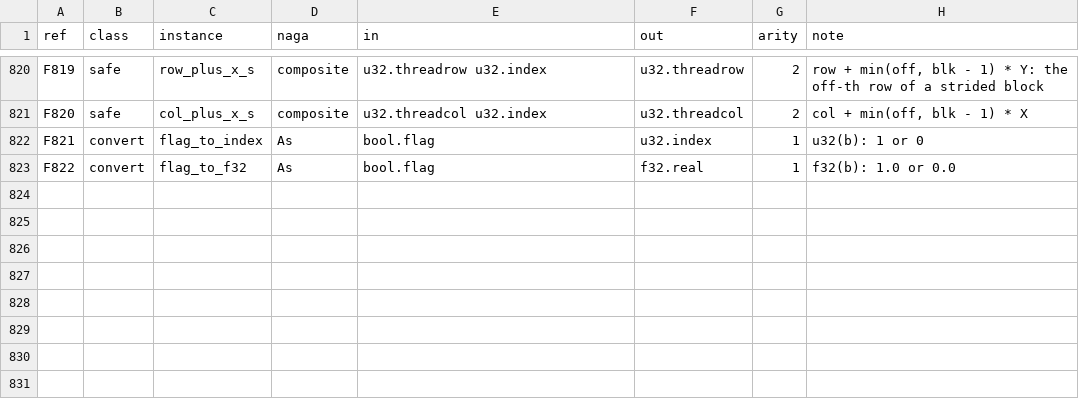
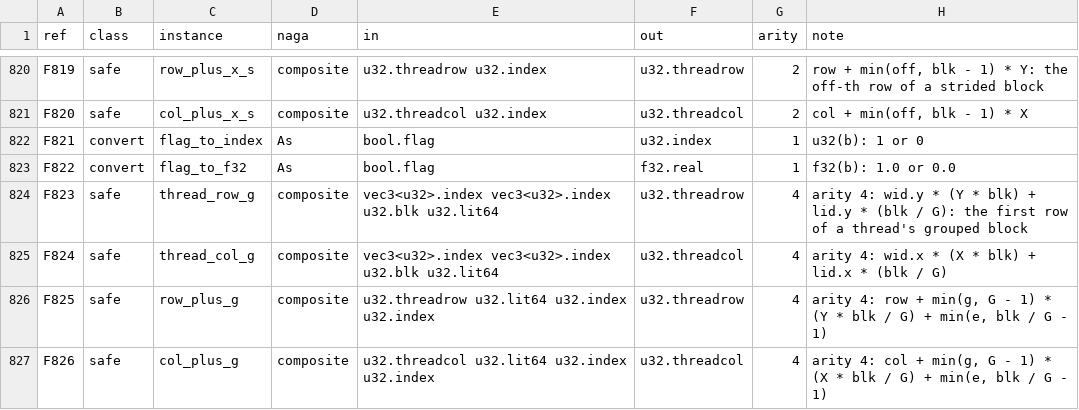
Before and after one commit to Gamakon/fuller, a TSV file: kingdoms/safewgsl/functions.tsv, drawn as a sheet; only a part is shown, gaps mark what is left out; the diff names each change by its address in the sheet, - before the commit and + after, or states it on an @@ line.

Commit message:
safe_reader: a thread's block as G groups of contiguous cells (fit_A2 gen 1's r6x_reinvent: 8 columns as 2 groups of 4, 32 apart), and the column as every index term but row * d
Our software had a bug: the ownership proof knew a contiguous block (gid * B + off) and a strided one (wid * (W * B) + lid + k * W) only. The Sonnet reinvention child writes col = wid.x * 64u + hf * 32u + lid.x * 4u + e (W 8, B 8: lid scaled by s = 4, G = 2 groups W * s = 32 apart), every thread its own 8 columns, disjoint across the workgroup. New rows safe.thread_row_g / thread_col_g (wid, lid, blk, G: wid * (W * B) + lid * (B / G)) and safe.row_plus_g / col_plus_g (base, G, g, e: + min(g, G - 1) * (W * B / G) + min(e, B / G - 1)); the proof takes lid scaled by s with B = G * s, G > 1, sorts the other terms into group terms (multiples of W * s) and lane terms, and proves each below its bound from the open tile loops. The cell index is now any sum of terms whose one term is row * cfg.d, the column the sum of the rest: this kernel adds the lane outside (row * d + c0) + e, which the earlier fold accepted for a literal only. 826 rows.

The child reads (1,307 nodes) and renders its store at (wid.x * 64u + lid.x * 4u) + min(k2, 1u) * 32u + min(k3, 3u) under its guard; in the corpus as reply_fitA2_g001_r6x_reinvent_sonnet (69 read, 2 bug rows, 0 unmet); every rendered corpus kernel reads back. CPU wgsl tests 32 passed, clippy clean; no GPU (fit_A2 has it): the as-written check waits.

```diff
--- a/kingdoms/safewgsl/functions.tsv
+++ b/kingdoms/safewgsl/functions.tsv
+row 824: F823 | safe | thread_row_g | composite | vec3<u32>.index vec3<u32>.index u32.blk u32.lit64 | u32.threadrow | 4 | arity 4: wid.y * (Y * blk) + lid.y * (blk / G): the first row of a thread's grouped block
+row 825: F824 | safe | thread_col_g | composite | vec3<u32>.index vec3<u32>.index u32.blk u32.lit64 | u32.threadcol | 4 | arity 4: wid.x * (X * blk) + lid.x * (blk / G)
+row 826: F825 | safe | row_plus_g | composite | u32.threadrow u32.lit64 u32.index u32.index | u32.threadrow | 4 | arity 4: row + min(g, G - 1) * (Y * blk / G) + min(e, blk / G - 1)
+row 827: F826 | safe | col_plus_g | composite | u32.threadcol u32.lit64 u32.index u32.index | u32.threadcol | 4 | arity 4: col + min(g, G - 1) * (X * blk / G) + min(e, blk / G - 1)
```
Also changed, not shown: 7 other files.
